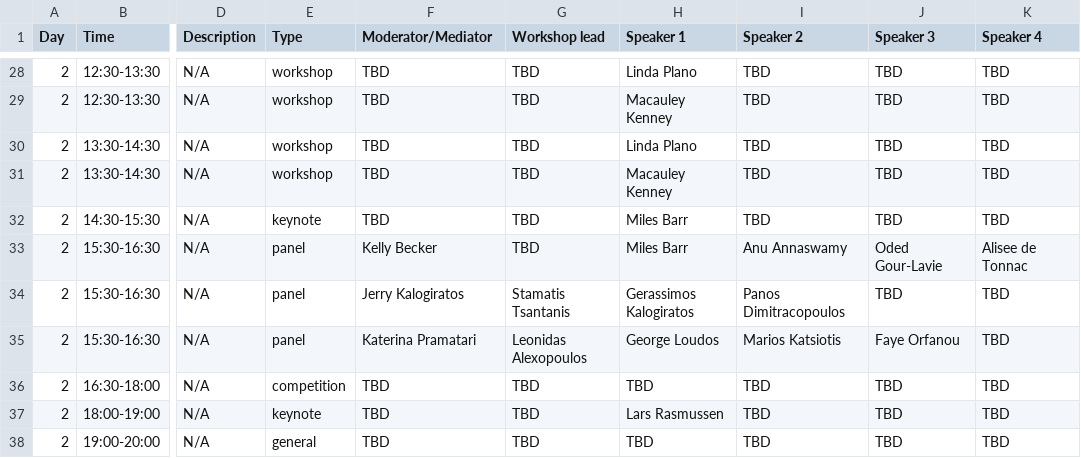
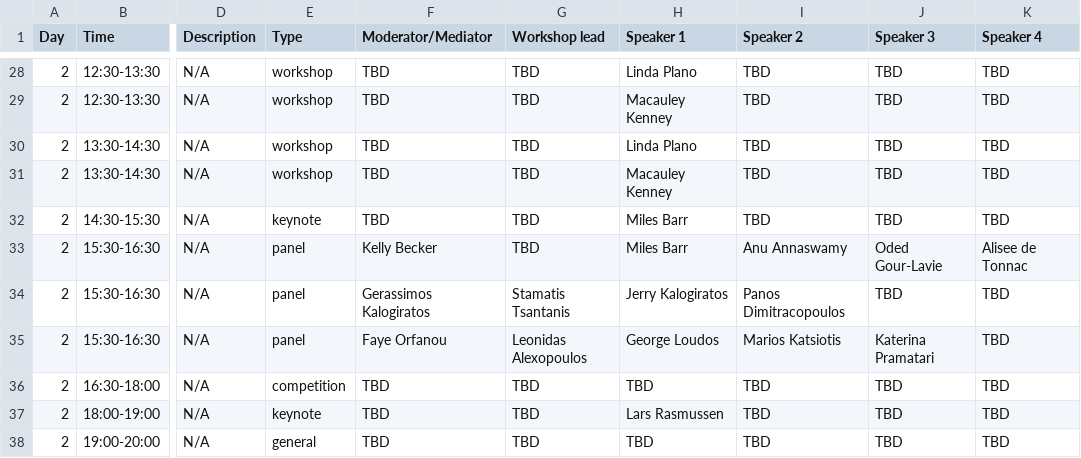
Before and after one commit to farhankhd/gsw-2023, a CSV file: data/schedule.csv, drawn as a sheet; only a part is shown, gaps mark what is left out; the diff names each change by its address in the sheet, - before the commit and + after, or states it on an @@ line.

Commit message:
Update schedule.csv

```diff
--- a/data/schedule.csv
+++ b/data/schedule.csv
-F34 (Moderator/Mediator): Jerry Kalogiratos
+F34 (Moderator/Mediator): Gerassimos Kalogiratos
-H34 (Speaker 1): Gerassimos Kalogiratos
+H34 (Speaker 1): Jerry Kalogiratos
-F35 (Moderator/Mediator): Katerina Pramatari
+F35 (Moderator/Mediator): Faye Orfanou
-J35 (Speaker 3): Faye Orfanou
+J35 (Speaker 3): Katerina Pramatari
```
